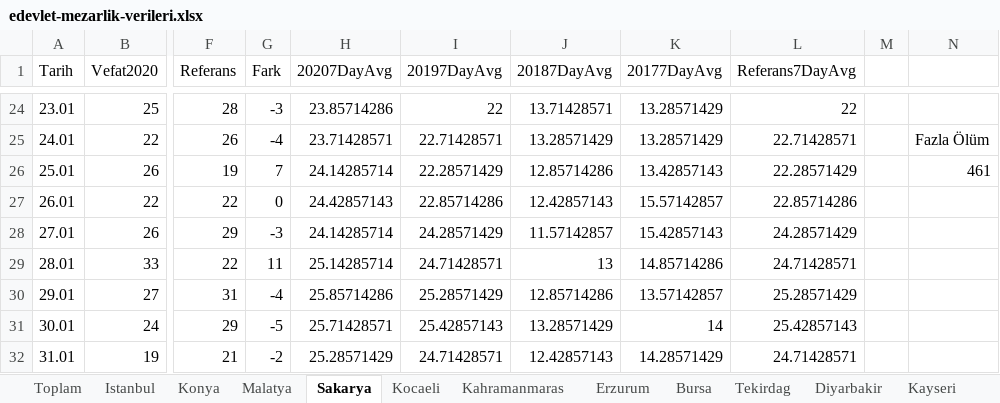
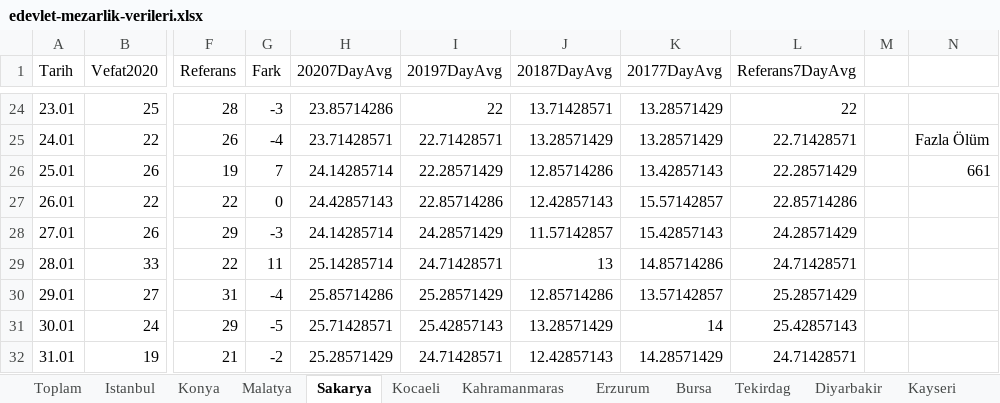
Before and after one commit to kuzdogan/edevlet-mezarlik-verileri, an Excel workbook: edevlet-mezarlik-verileri.xlsx, sheet Sakarya, drawn as a sheet; only a part is shown, gaps mark what is left out; values as stored, in another font and other column widths than the file's, no borders; charts and pictures and table styles not drawn; the diff covers the shown part only; the diff names each change by its address in the sheet, - before the commit and + after, or states it on an @@ line.

```diff
--- a/edevlet-mezarlik-verileri.xlsx (sheet Sakarya)
+++ b/edevlet-mezarlik-verileri.xlsx (sheet Sakarya)
-N26: 461
+N26: 661
```
Also changed, not shown: 36 added rows elsewhere in this sheet, sheet Tekirdag, sheet Kocaeli, sheet Kahramanmaras, sheet Konya, sheet Erzurum, sheet Bursa, 5 more sheets, charts or pictures.
